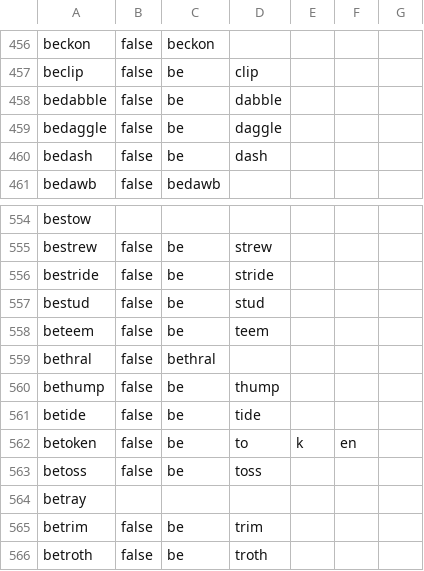
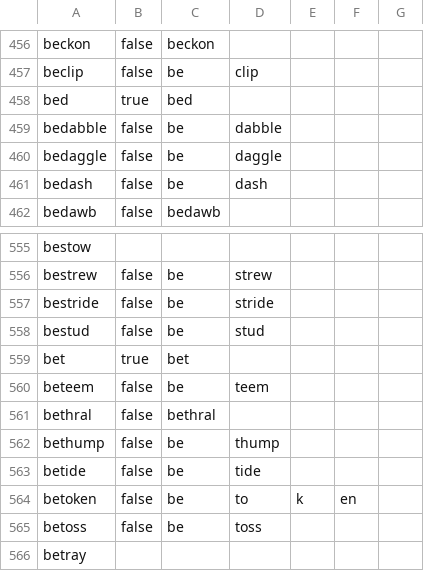
Before and after one commit to johnsonsdictionary/johnsons-dictionary, a CSV file: verbs/src/main/resources/english/regular/en-GB/johnsons_all_verbs.csv, drawn as a sheet; only a part is shown, gaps mark what is left out; the shorter side is filled out with more unchanged rows.

```diff
--- a/verbs/src/main/resources/english/regular/en-GB/johnsons_all_verbs.csv
+++ b/verbs/src/main/resources/english/regular/en-GB/johnsons_all_verbs.csv
@@ -457,2 +457,3 @@ beckon,false,beckon
 beclip,false,be,clip
+bed,true,bed
 bedabble,false,be,dabble
@@ -557,2 +558,3 @@ bestride,false,be,stride
 bestud,false,be,stud
+bet,true,bet
 beteem,false,be,teem
```
Also changed, not shown: verbs/src/main/resources/english/irregular/en-GB/johnsons_irregular_verbs_type_1.csv, verbs/src/main/resources/english/irregular/en-GB/johnsons_irregular_verbs_type_1_conjugations.csv, 2 other files.
